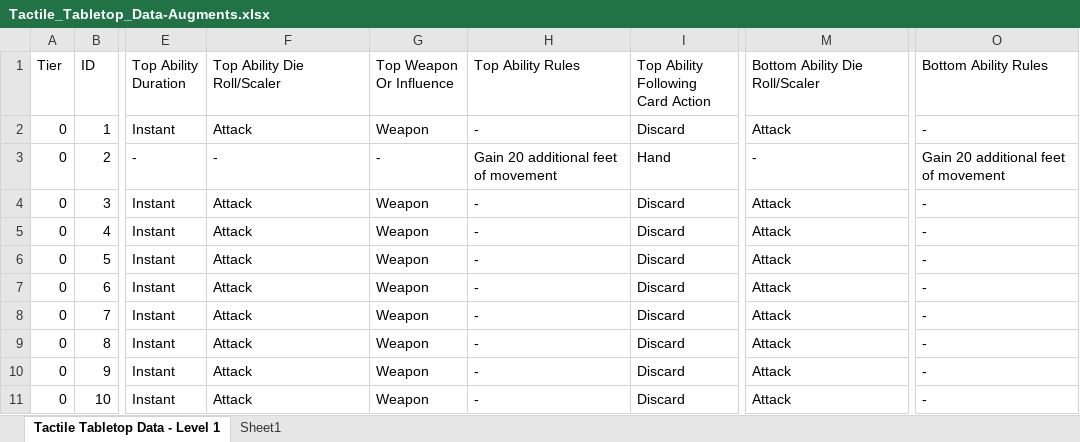
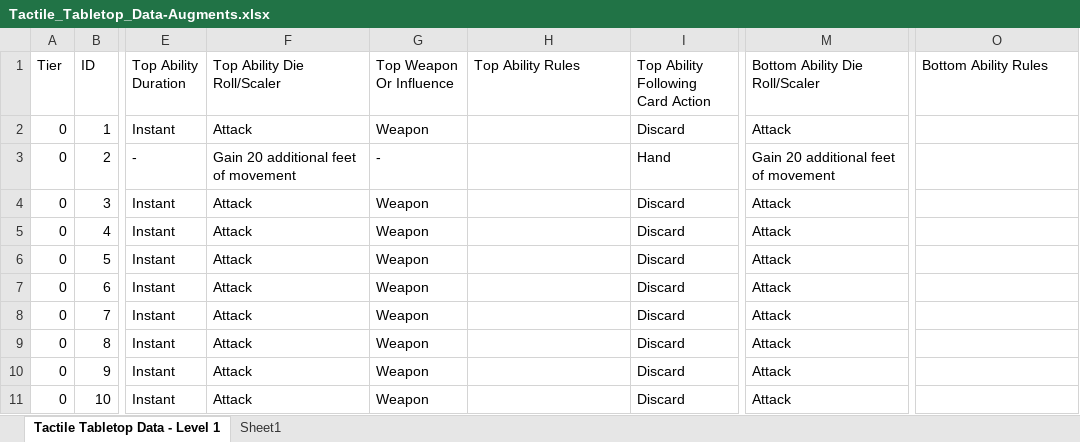
Before and after one commit to isabella232/TableTopRolePlaying_Squib, an Excel workbook: tactile_tabletop/Augment Cards/Tactile_Tabletop_Data-Augments.xlsx, sheet Tactile Tabletop Data - Level 1, drawn as a sheet; only a part is shown, gaps mark what is left out; values as stored, in another font and other column widths than the file's, no borders; the diff names each change by its address in the sheet, - before the commit and + after, or states it on an @@ line.

Commit message:
final tweaks to augment cards

```diff
--- a/tactile_tabletop/Augment Cards/Tactile_Tabletop_Data-Augments.xlsx (sheet Tactile Tabletop Data - Level 1)
+++ b/tactile_tabletop/Augment Cards/Tactile_Tabletop_Data-Augments.xlsx (sheet Tactile Tabletop Data - Level 1)
-H2 (Top Ability Rules): -
+H2 (Top Ability Rules): (empty)
-O2 (Bottom Ability Rules): -
+O2 (Bottom Ability Rules): (empty)
-F3 (Top Ability Die Roll/Scaler): -
+F3 (Top Ability Die Roll/Scaler): Gain 20 additional feet of movement
-H3 (Top Ability Rules): Gain 20 additional feet of movement
+H3 (Top Ability Rules): (empty)
-M3 (Bottom Ability Die Roll/Scaler): -
+M3 (Bottom Ability Die Roll/Scaler): Gain 20 additional feet of movement
-O3 (Bottom Ability Rules): Gain 20 additional feet of movement
+O3 (Bottom Ability Rules): (empty)
-H4:H11 (Top Ability Rules): -
+H4:H11 (Top Ability Rules): (empty)
-O4:O11 (Bottom Ability Rules): -
+O4:O11 (Bottom Ability Rules): (empty)
```
Also changed, not shown: 2 other files.
